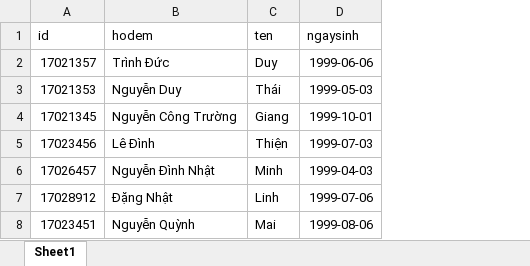
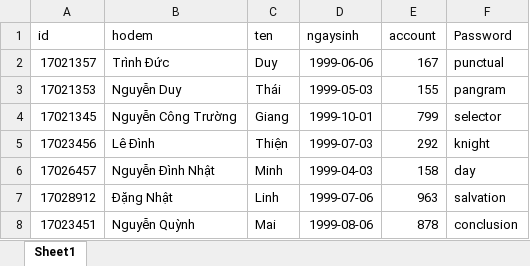
Before and after one commit to vinhtq115/examreg.com, an Excel workbook: admin/studentExcel.xlsx, sheet Sheet1, drawn as a sheet; values as stored, in another font and other column widths than the file's, no borders; the diff names each change by its address in the sheet, - before the commit and + after, or states it on an @@ line.

```diff
--- a/admin/studentExcel.xlsx (sheet Sheet1)
+++ b/admin/studentExcel.xlsx (sheet Sheet1)
+column E (account), rows 2-8: 167 | 155 | 799 | 292 | 158 | 963 | 878
+column F (Password), rows 2-8: punctual | pangram | selector | knight | day | salvation | conclusion
```
Also changed, not shown: 3 other files.
